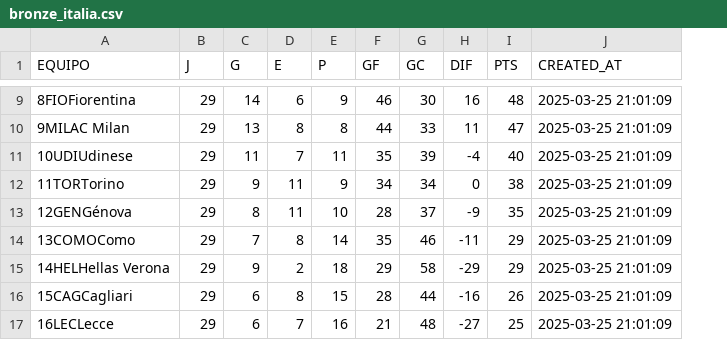
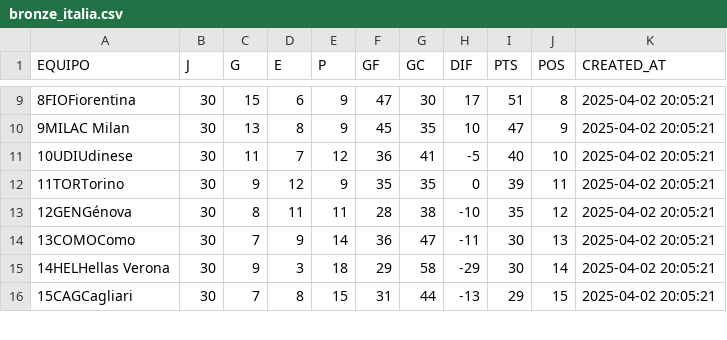
Before and after one commit to LeoDataEngineer/1_etl_football, a CSV file: bronze/bronze_italia.csv, drawn as a sheet; only a part is shown, gaps mark what is left out; removed rows and columns are numbered as before the commit, all else as after; the diff covers the shown part only; the diff names each change by its address in the sheet, - before the commit and + after, or states it on an @@ line.

```diff
--- a/bronze/bronze_italia.csv
+++ b/bronze/bronze_italia.csv
+column J (POS), rows 9-16: 8 | 9 | 10 | 11 | 12 | 13 | 14 | 15
-B9:B16 (J): 29
+B9:B16 (J): 30
-C9 (G): 14
+C9 (G): 15
-F9 (GF): 46
+F9 (GF): 47
-H9 (DIF): 16
+H9 (DIF): 17
-I9 (PTS): 48
+I9 (PTS): 51
-K9:K16 (CREATED_AT): 2025-03-25 21:01:09
+K9:K16 (CREATED_AT): 2025-04-02 20:05:21
-E10 (P): 8
+E10 (P): 9
-F10 (GF): 44
+F10 (GF): 45
-G10 (GC): 33
+G10 (GC): 35
-H10 (DIF): 11
+H10 (DIF): 10
-E11 (P): 11
+E11 (P): 12
-F11 (GF): 35
+F11 (GF): 36
-G11 (GC): 39
+G11 (GC): 41
-H11 (DIF): -4
+H11 (DIF): -5
-D12 (E): 11
+D12 (E): 12
-F12 (GF): 34
+F12 (GF): 35
-G12 (GC): 34
+G12 (GC): 35
-I12 (PTS): 38
+I12 (PTS): 39
-E13 (P): 10
+E13 (P): 11
-G13 (GC): 37
+G13 (GC): 38
-H13 (DIF): -9
+H13 (DIF): -10
-D14 (E): 8
+D14 (E): 9
-F14 (GF): 35
+F14 (GF): 36
-G14 (GC): 46
+G14 (GC): 47
-I14:I15 (PTS): 29
+I14:I15 (PTS): 30
-D15 (E): 2
+D15 (E): 3
-C16 (G): 6
+C16 (G): 7
-F16 (GF): 28
+F16 (GF): 31
-H16 (DIF): -16
+H16 (DIF): -13
-I16 (PTS): 26
+I16 (PTS): 29
-row 17: 16LECLecce | 29 | 6 | 7 | 16 | 21 | 48 | -27 | 25 | 2025-03-25 21:01:09
```
Also changed, not shown: 3 added rows, 2 removed rows and 52 edited cells elsewhere in this file, bronze/bronze_españa.csv, bronze/bronze_inglaterra.csv, 17 other files.
